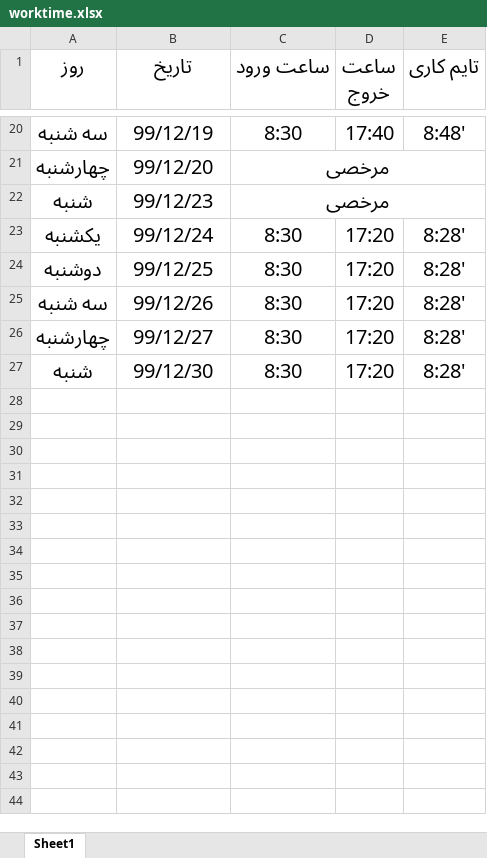
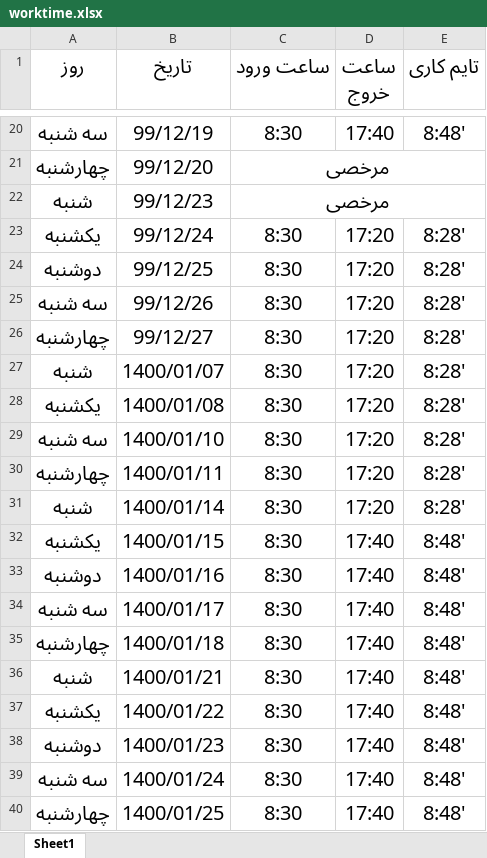
Before and after one commit to Zahra-Ahmadifar/testrep, an Excel workbook: worktime.xlsx, sheet Sheet1, drawn as a sheet; only a part is shown, gaps mark what is left out; values as stored, in another font and other column widths than the file's, no borders; the diff names each change by its address in the sheet, - before the commit and + after, or states it on an @@ line.

Commit message:
worktime excel modified

```diff
--- a/worktime.xlsx (sheet Sheet1)
+++ b/worktime.xlsx (sheet Sheet1)
-B27 (تاریخ): 99/12/30
+B27 (تاریخ): 1400/01/07
+row 28: یکشنبه | 1400/01/08 | 8:30 | 17:20 | 8:28'
+row 29: سه شنبه | 1400/01/10 | 8:30 | 17:20 | 8:28'
+row 30: چهارشنبه | 1400/01/11 | 8:30 | 17:20 | 8:28'
+row 31: شنبه | 1400/01/14 | 8:30 | 17:20 | 8:28'
+row 32: یکشنبه | 1400/01/15 | 8:30 | 17:40 | 8:48'
+row 33: دوشنبه | 1400/01/16 | 8:30 | 17:40 | 8:48'
+row 34: سه شنبه | 1400/01/17 | 8:30 | 17:40 | 8:48'
+row 35: چهارشنبه | 1400/01/18 | 8:30 | 17:40 | 8:48'
+row 36: شنبه | 1400/01/21 | 8:30 | 17:40 | 8:48'
+row 37: یکشنبه | 1400/01/22 | 8:30 | 17:40 | 8:48'
+row 38: دوشنبه | 1400/01/23 | 8:30 | 17:40 | 8:48'
+row 39: سه شنبه | 1400/01/24 | 8:30 | 17:40 | 8:48'
+row 40: چهارشنبه | 1400/01/25 | 8:30 | 17:40 | 8:48'
```
